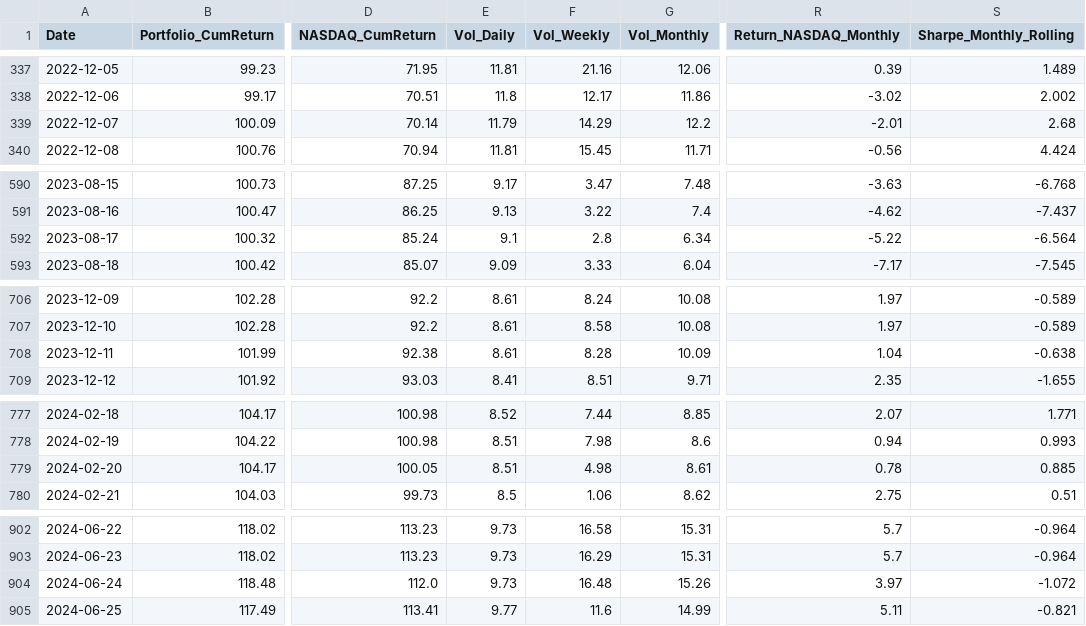
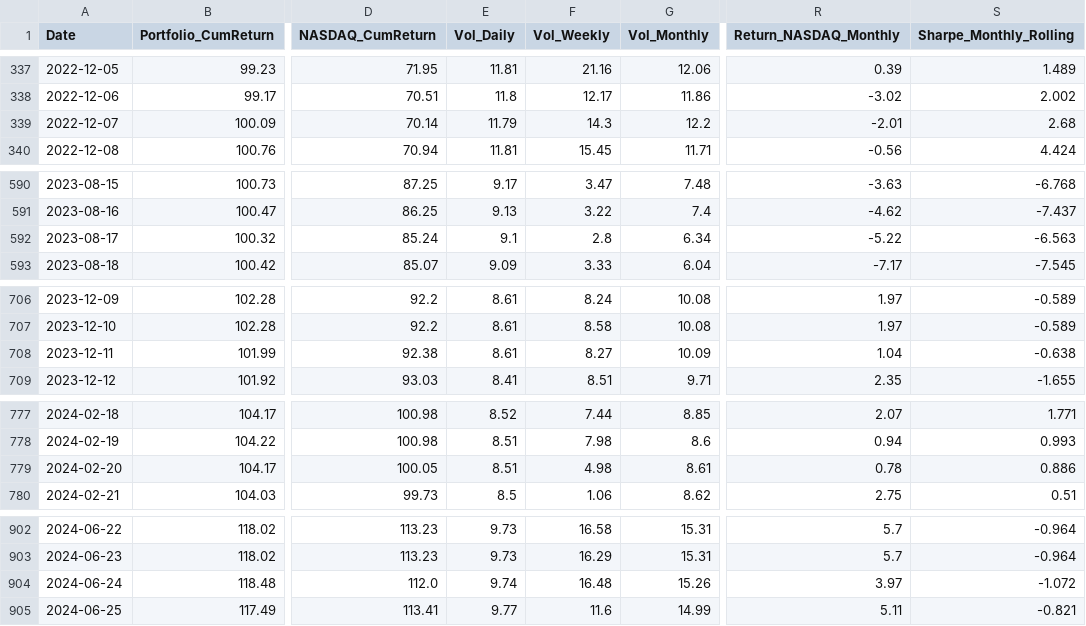
Before and after one commit to BQ-Python/portfolio-data, a CSV file: portefeuille_portefeuille_defensif_v2.csv, drawn as a sheet; only a part is shown, gaps mark what is left out; the diff covers the shown part only; the diff names each change by its address in the sheet, - before the commit and + after, or states it on an @@ line.

```diff
--- a/portefeuille_portefeuille_defensif_v2.csv
+++ b/portefeuille_portefeuille_defensif_v2.csv
-F339 (Vol_Weekly): 14.29
+F339 (Vol_Weekly): 14.3
-S592 (Sharpe_Monthly_Rolling): -6.564
+S592 (Sharpe_Monthly_Rolling): -6.563
-F708 (Vol_Weekly): 8.28
+F708 (Vol_Weekly): 8.27
-S779 (Sharpe_Monthly_Rolling): 0.885
+S779 (Sharpe_Monthly_Rolling): 0.886
-E904 (Vol_Daily): 9.73
+E904 (Vol_Daily): 9.74
```
Also changed, not shown: 1 added row and 16 edited cells elsewhere in this file, portefeuille_europe_v2.csv, portefeuille_portefeuille_croissance_v2.csv.
